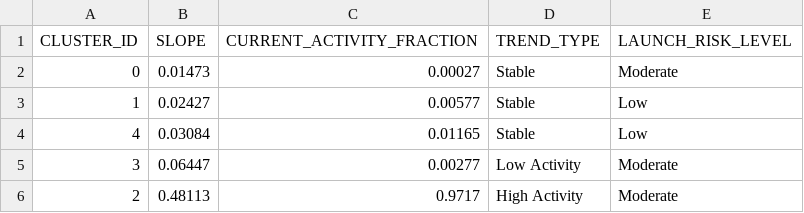
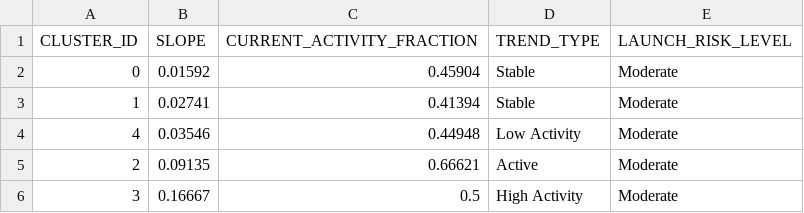
Before and after one commit to Sushrut2007/SpaceDebrisRadar.AI, a CSV file: data/outputs/trend_summary.csv, drawn as a sheet.

```diff
--- a/data/outputs/trend_summary.csv
+++ b/data/outputs/trend_summary.csv
@@ -1,6 +1,6 @@
 CLUSTER_ID,SLOPE,CURRENT_ACTIVITY_FRACTION,TREND_TYPE,LAUNCH_RISK_LEVEL
-0,0.01473,0.00027,Stable,Moderate
-1,0.02427,0.00577,Stable,Low
-4,0.03084,0.01165,Stable,Low
-3,0.06447,0.00277,Low Activity,Moderate
-2,0.48113,0.9717,High Activity,Moderate
+0,0.01592,0.45904,Stable,Moderate
+1,0.02741,0.41394,Stable,Moderate
+4,0.03546,0.44948,Low Activity,Moderate
+2,0.09135,0.66621,Active,Moderate
+3,0.16667,0.5,High Activity,Moderate
```
Also changed, not shown: 5 other files.
